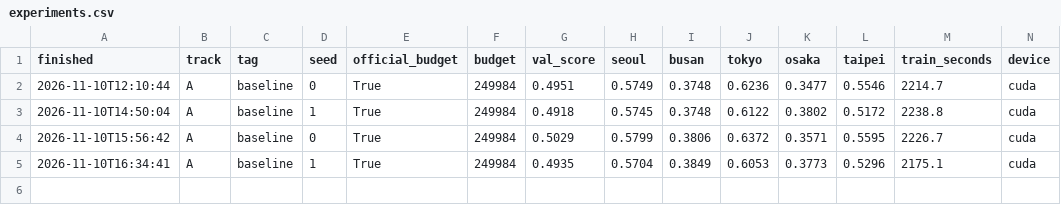
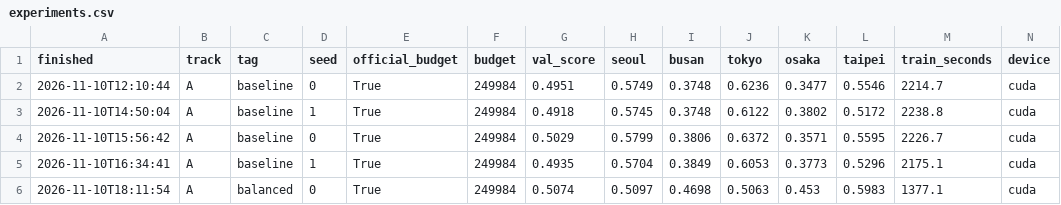
Before and after one commit to knh5516/mas1004-assignment2, a CSV file: experiments.csv, drawn as a sheet; only a part is shown; rows hold the shown columns only; the diff names each change by its address in the sheet, - before the commit and + after, or states it on an @@ line.

Commit message:
balanced run seed 0 from Colab

```diff
--- a/experiments.csv
+++ b/experiments.csv
+row 6: 2026-11-10T18:11:54 | A | balanced | 0 | True | 249984 | 0.5074 | 0.5097 | 0.4698 | 0.5063 | 0.453 | 0.5983 | 1377.1 | cuda
```
